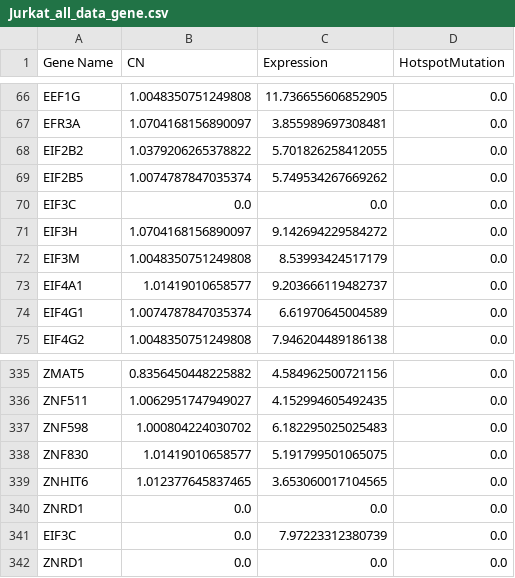
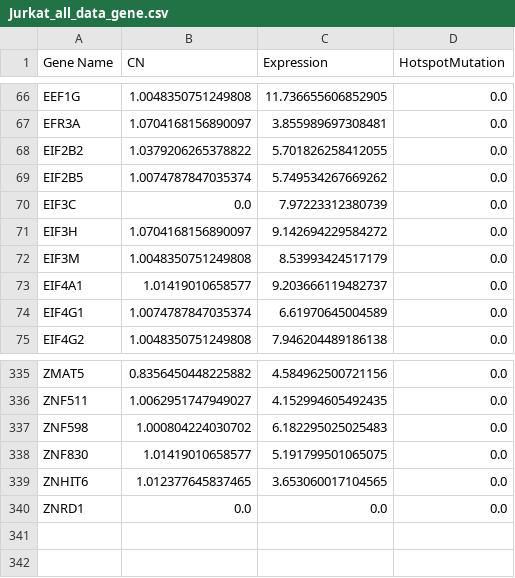
Before and after one commit to Ori-Replication/Bioinfo_SL_Project, a CSV file: data/processed_data/Jurkat_all_data_gene.csv, drawn as a sheet; only a part is shown, gaps mark what is left out.

```diff
--- a/data/processed_data/Jurkat_all_data_gene.csv
+++ b/data/processed_data/Jurkat_all_data_gene.csv
@@ -69,3 +69,3 @@ EIF2B2,1.0379206265378822,5.701826258412055,0.0
 EIF2B5,1.0074787847035374,5.749534267669262,0.0
-EIF3C,0.0,0.0,0.0
+EIF3C,0.0,7.97223312380739,0.0
 EIF3H,1.0704168156890097,9.142694229584272,0.0
@@ -339,4 +339,2 @@ ZNF830,1.01419010658577,5.191799501065075,0.0
 ZNHIT6,1.012377645837465,3.653060017104565,0.0
-ZNRD1,0.0,0.0,0.0
-EIF3C,0.0,7.97223312380739,0.0
 ZNRD1,0.0,0.0,0.0
```
Also changed, not shown: data/processed_data/A375_all_data_gene.csv, data/processed_data/A549_all_data_gene.csv, 25 other files.
